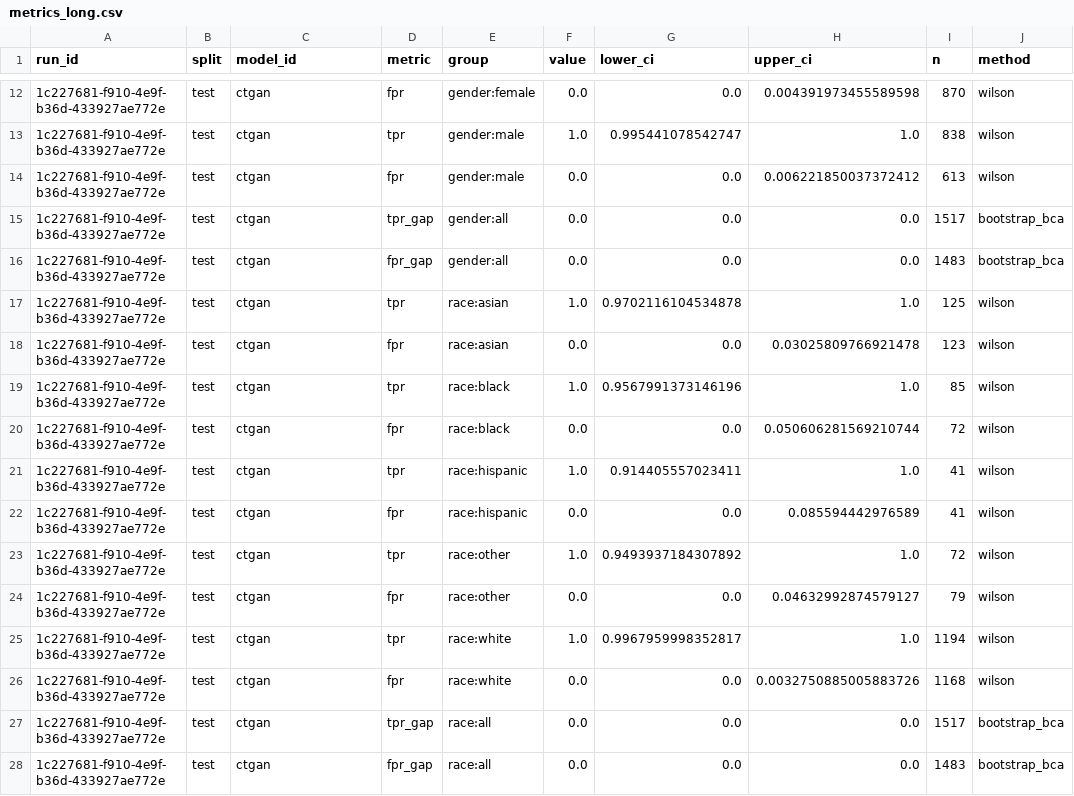
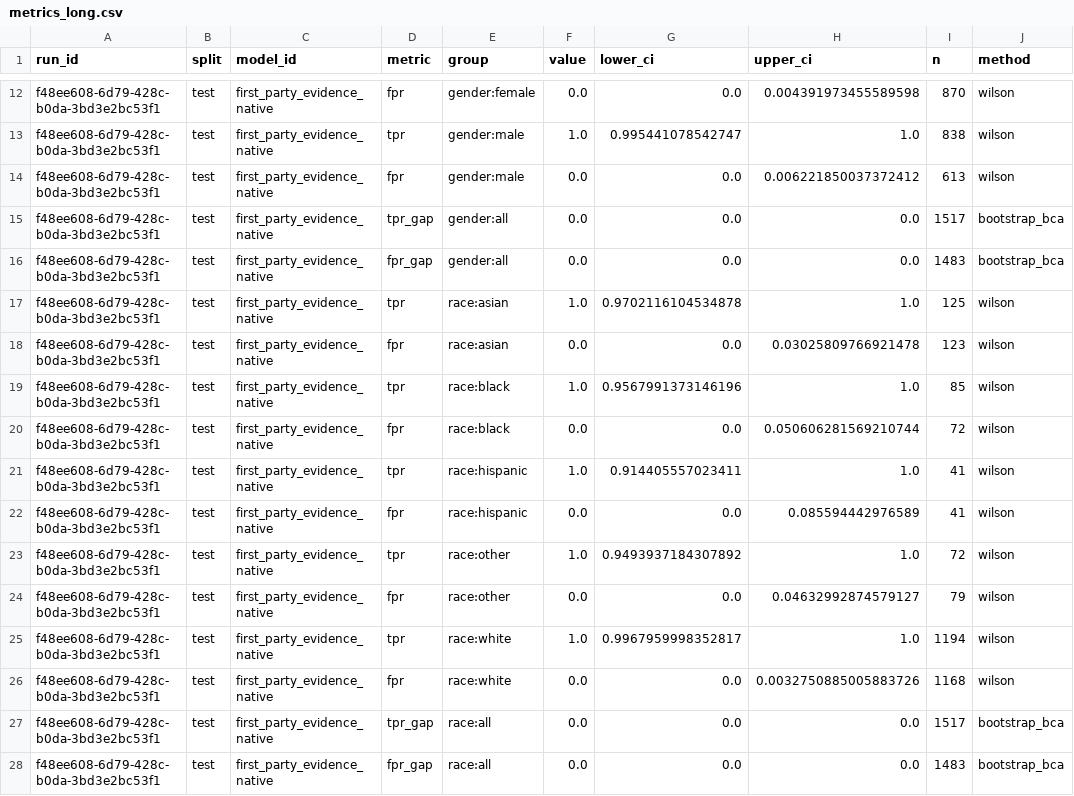
Before and after one commit to equilens-labs/fl-bsa-whitepaper, a CSV file: intake/metrics_long.csv, drawn as a sheet; only a part is shown, gaps mark what is left out; the diff covers the shown part only; the diff names each change by its address in the sheet, - before the commit and + after, or states it on an @@ line.

```diff
--- a/intake/metrics_long.csv
+++ b/intake/metrics_long.csv
-A12:A28 (run_id): 1c227681-f910-4e9f-b36d-433927ae772e
+A12:A28 (run_id): f48ee608-6d79-428c-b0da-3bd3e2bc53f1
-C12:C28 (model_id): ctgan
+C12:C28 (model_id): first_party_evidence_native
```
Also changed, not shown: 6 added rows, 6 removed rows and 16 edited cells elsewhere in this file, intake/group_confusion.csv, intake/selection_rates.csv, 34 other files.
